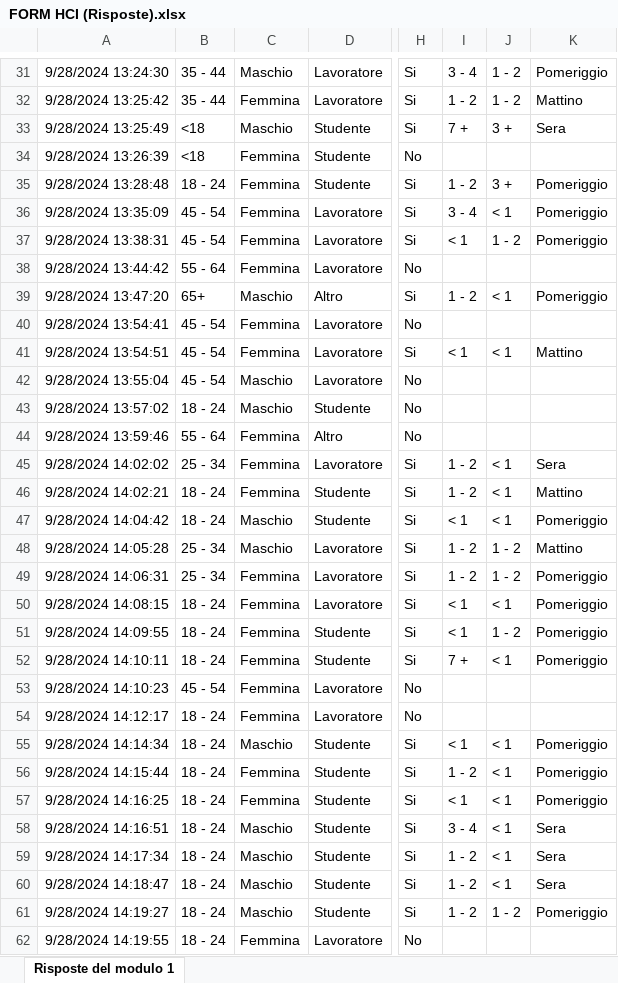
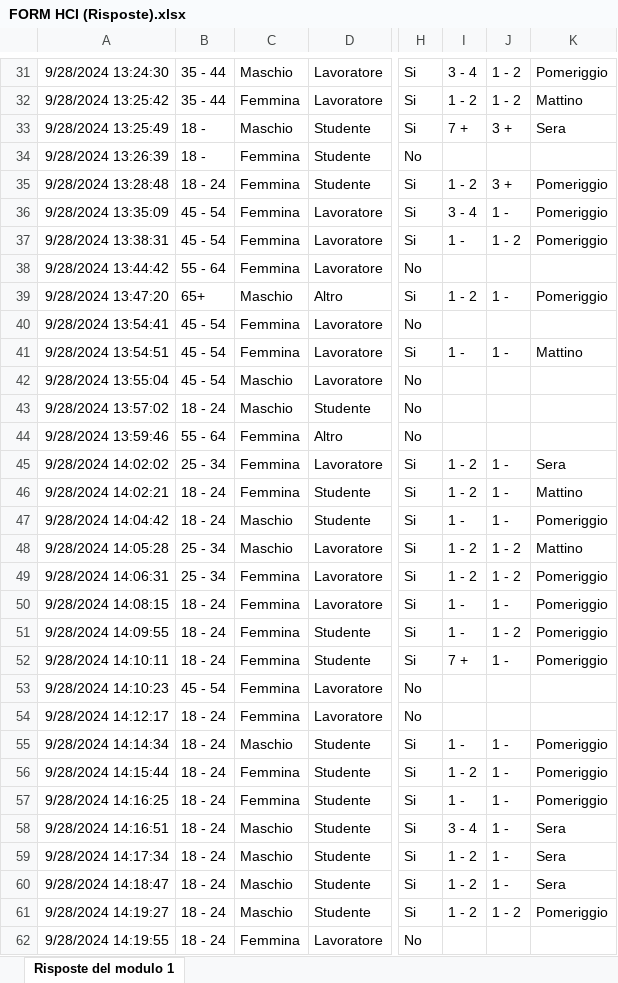
Before and after one commit to SunsetBandit/HCI24-08, an Excel workbook: FORM HCI (Risposte).xlsx, sheet Risposte del modulo 1, drawn as a sheet; only a part is shown, gaps mark what is left out; values as stored, in another font and other column widths than the file's, no borders; charts and pictures and table styles not drawn; the diff covers the shown part only; the diff names each change by its address in the sheet, - before the commit and + after, or states it on an @@ line.

```diff
--- a/FORM HCI (Risposte).xlsx (sheet Risposte del modulo 1)
+++ b/FORM HCI (Risposte).xlsx (sheet Risposte del modulo 1)
-B33:B34: <18
+B33:B34: 18 -
-J36: < 1
+J36: 1 -
-I37: < 1
+I37: 1 -
-J39: < 1
+J39: 1 -
-I41: < 1
+I41: 1 -
-J41: < 1
+J41: 1 -
-J45:J47: < 1
+J45:J47: 1 -
-I47: < 1
+I47: 1 -
-I50:I51: < 1
+I50:I51: 1 -
-J50: < 1
+J50: 1 -
-J52: < 1
+J52: 1 -
-I55: < 1
+I55: 1 -
-J55:J60: < 1
+J55:J60: 1 -
-I57: < 1
+I57: 1 -
```
Also changed, not shown: 106 edited cells elsewhere in this sheet, charts or pictures.
